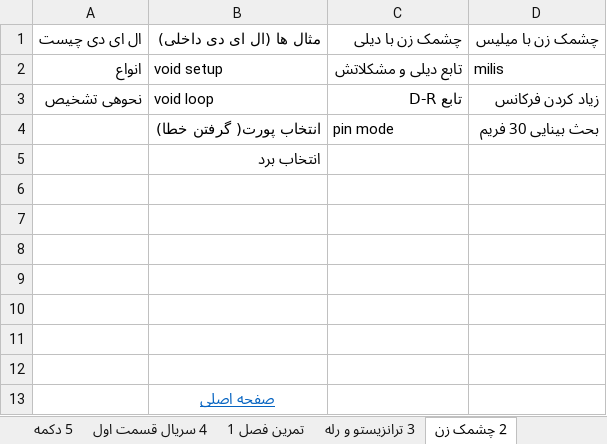
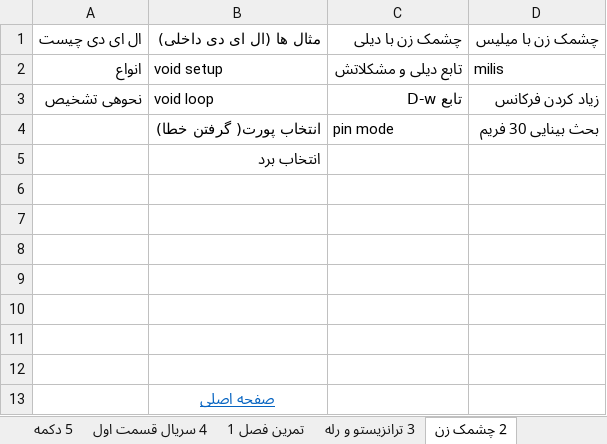
Before and after one commit to malekzahedi/arduinotadris, an Excel workbook: چارت آموزشی/آردوینو.xlsx, sheet 2 چشمک زن, drawn as a sheet; values as stored, in another font and other column widths than the file's, no borders; the diff names each change by its address in the sheet, - before the commit and + after, or states it on an @@ line.

```diff
--- a/چارت آموزشی/آردوینو.xlsx (sheet 2 چشمک زن)
+++ b/چارت آموزشی/آردوینو.xlsx (sheet 2 چشمک زن)
-C3: تابع D-R
+C3: تابع D-w
```
Also changed, not shown: 1 other file.
